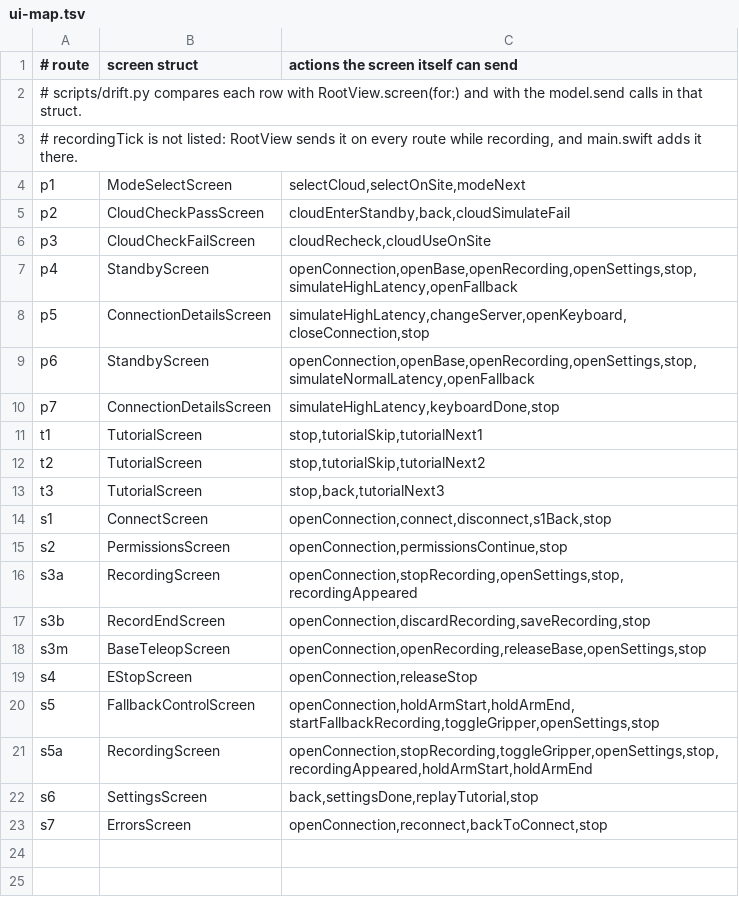
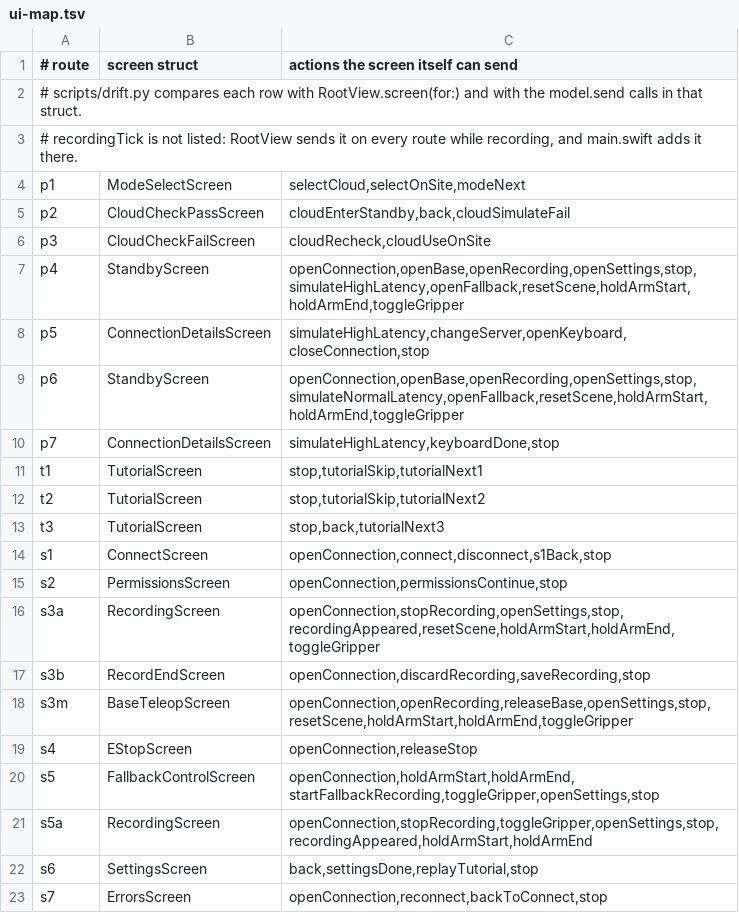
Before and after one commit to WIDM/teleop-ios, a TSV file: .cursor/skills/verify-session-safety/ui-map.tsv, drawn as a sheet.

Commit message:
Add Reset scene and volume key control
Reset stops the arm, opens the gripper and clears a latency block; from P6 it returns to P4. It is ignored while E-stopped or disconnected, and recording keeps running. The S4 gripper property now allows this one change.

Volume keys use AVCaptureEventInteraction (iOS 17.2+): hold vol+ to move the arm, press vol- to toggle the gripper, on P4, P6, S3a, S3m and S5a. One press gives one start, and leaving the screen ends the hold. A camera session runs while these screens are shown, because iOS only sends key events to apps that are capturing.

The safety check maps the new actions and adds two reset mutants.

```diff
--- a/.cursor/skills/verify-session-safety/ui-map.tsv
+++ b/.cursor/skills/verify-session-safety/ui-map.tsv
@@ -6,5 +6,5 @@ p2	CloudCheckPassScreen	cloudEnterStandby,back,cloudSimulateFail
 p3	CloudCheckFailScreen	cloudRecheck,cloudUseOnSite
-p4	StandbyScreen	openConnection,openBase,openRecording,openSettings,stop,simulateHighLatency,openFallback
+p4	StandbyScreen	openConnection,openBase,openRecording,openSettings,stop,simulateHighLatency,openFallback,resetScene,holdArmStart,holdArmEnd,toggleGripper
 p5	ConnectionDetailsScreen	simulateHighLatency,changeServer,openKeyboard,closeConnection,stop
-p6	StandbyScreen	openConnection,openBase,openRecording,openSettings,stop,simulateNormalLatency,openFallback
+p6	StandbyScreen	openConnection,openBase,openRecording,openSettings,stop,simulateNormalLatency,openFallback,resetScene,holdArmStart,holdArmEnd,toggleGripper
 p7	ConnectionDetailsScreen	simulateHighLatency,keyboardDone,stop
@@ -15,5 +15,5 @@ s1	ConnectScreen	openConnection,connect,disconnect,s1Back,stop
 s2	PermissionsScreen	openConnection,permissionsContinue,stop
-s3a	RecordingScreen	openConnection,stopRecording,openSettings,stop,recordingAppeared
+s3a	RecordingScreen	openConnection,stopRecording,openSettings,stop,recordingAppeared,resetScene,holdArmStart,holdArmEnd,toggleGripper
 s3b	RecordEndScreen	openConnection,discardRecording,saveRecording,stop
-s3m	BaseTeleopScreen	openConnection,openRecording,releaseBase,openSettings,stop
+s3m	BaseTeleopScreen	openConnection,openRecording,releaseBase,openSettings,stop,resetScene,holdArmStart,holdArmEnd,toggleGripper
 s4	EStopScreen	openConnection,releaseStop
```
Also changed, not shown: 15 other files.
